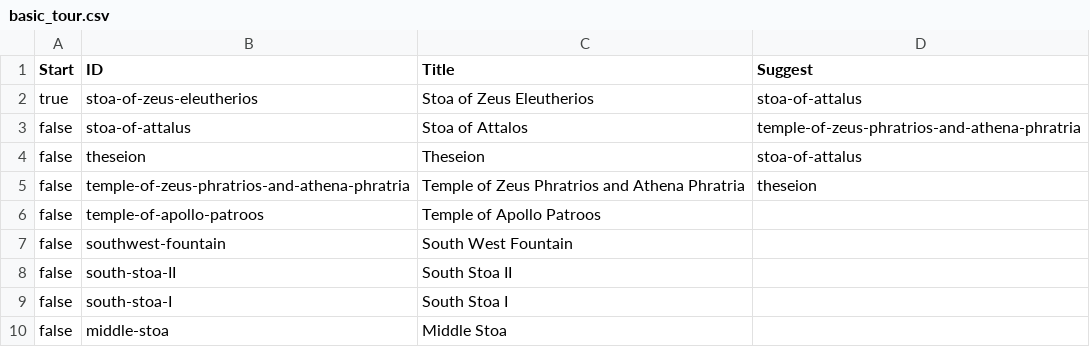
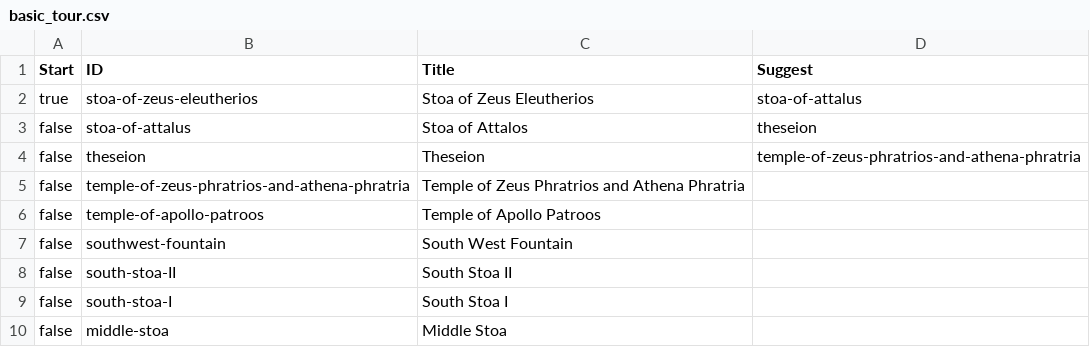
Before and after one commit to afergadis/aat, a CSV file: data/basic_tour.csv, drawn as a sheet.

Commit message:
Βελτιώσεις στα κείμενα και αλλαγές στα tour.

```diff
--- a/data/basic_tour.csv
+++ b/data/basic_tour.csv
@@ -2,5 +2,5 @@ Start,ID,Title,Suggest
 true,stoa-of-zeus-eleutherios,Stoa of Zeus Eleutherios,stoa-of-attalus
-false,stoa-of-attalus,Stoa of Attalos,temple-of-zeus-phratrios-and-athena-phratria
-false,theseion,Theseion,stoa-of-attalus
-false,temple-of-zeus-phratrios-and-athena-phratria,Temple of Zeus Phratrios and Athena Phratria ,theseion
+false,stoa-of-attalus,Stoa of Attalos,theseion
+false,theseion,Theseion,temple-of-zeus-phratrios-and-athena-phratria
+false,temple-of-zeus-phratrios-and-athena-phratria,Temple of Zeus Phratrios and Athena Phratria ,
 false,temple-of-apollo-patroos,Temple of Apollo Patroos,
```
Also changed, not shown: 5 other files.
